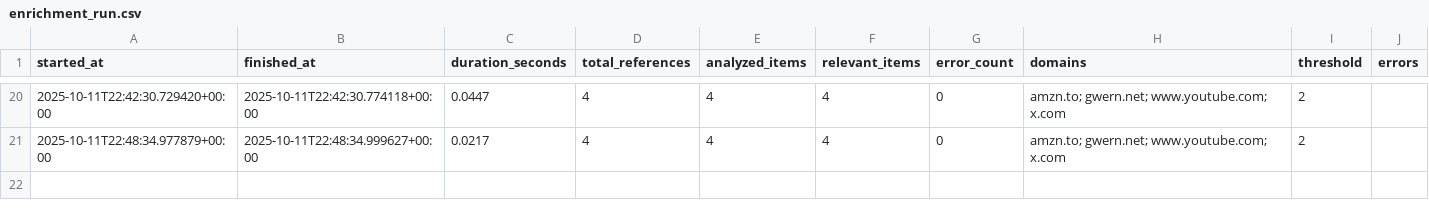
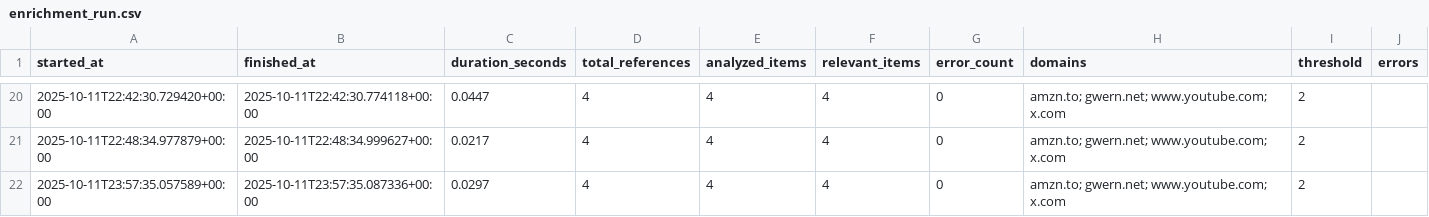
Before and after one commit to franklinbaldo/egregora, a CSV file: metrics/enrichment_run.csv, drawn as a sheet; only a part is shown, gaps mark what is left out; the diff names each change by its address in the sheet, - before the commit and + after, or states it on an @@ line.

```diff
--- a/metrics/enrichment_run.csv
+++ b/metrics/enrichment_run.csv
+row 22: 2025-10-11T23:57:35.057589+00:00 | 2025-10-11T23:57:35.087336+00:00 | 0.0297 | 4 | 4 | 4 | 0 | amzn.to; gwern.net; www.youtube.com; x.com | 2
```
Also changed, not shown: 4 other files.
